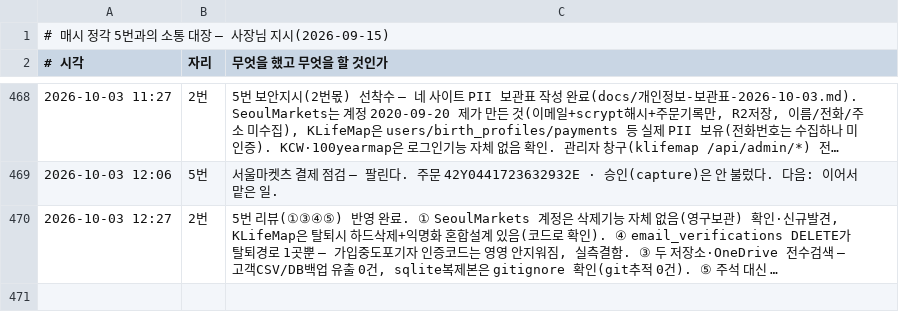
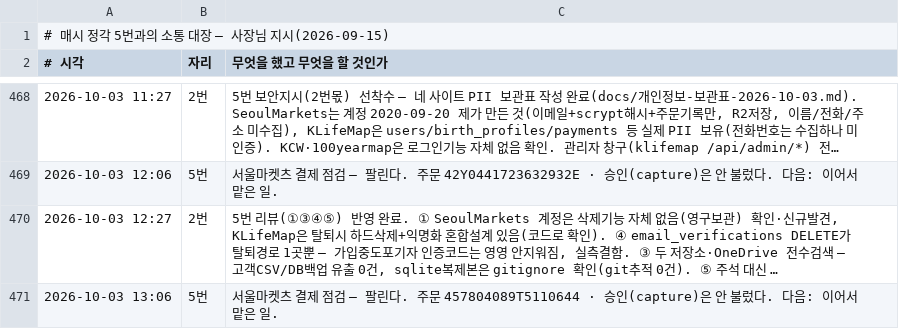
Before and after one commit to parkintaek2-gif/parkintaek2-gif.github.io, a TSV file: docs/매시소통.tsv, drawn as a sheet; only a part is shown, gaps mark what is left out; long unchanged cells end in …; the diff names each change by its address in the sheet, - before the commit and + after, or states it on an @@ line.

```diff
--- a/docs/매시소통.tsv
+++ b/docs/매시소통.tsv
+row 471: 2026-10-03 13:06 | 5번 | 서울마켓츠 결제 점검 — 팔린다. 주문 457804089T5110644 · 승인(capture)은 안 불렀다. 다음: 이어서 맡은 일.
```
Also changed, not shown: docs/손님길점검.tsv, 7 other files.
